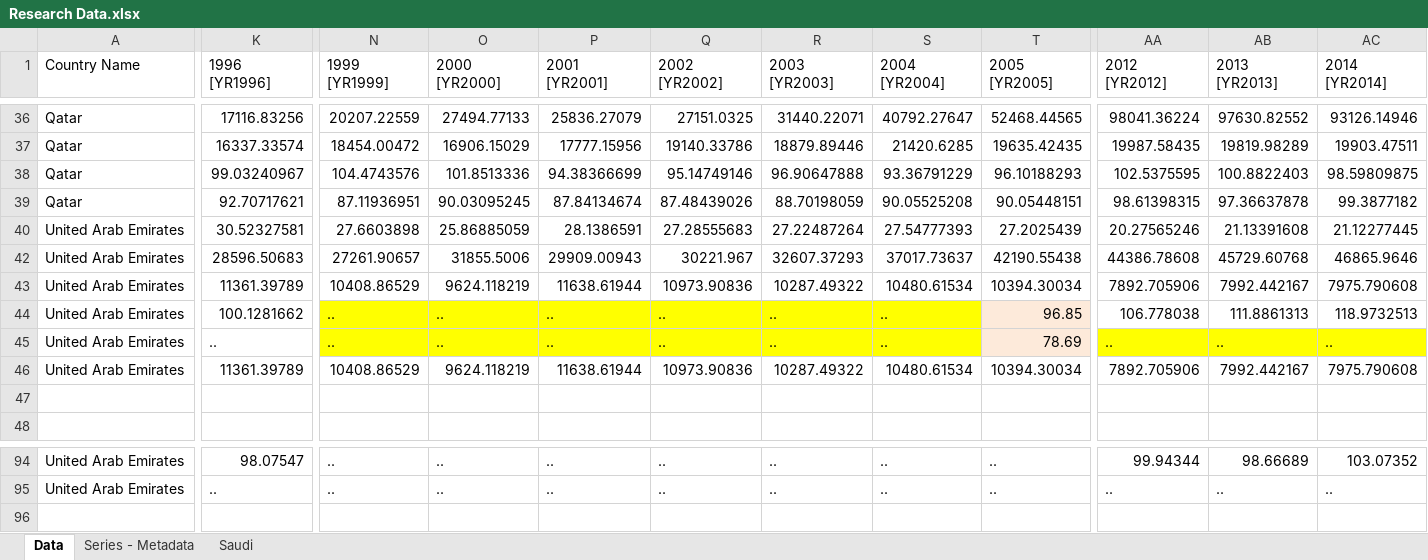
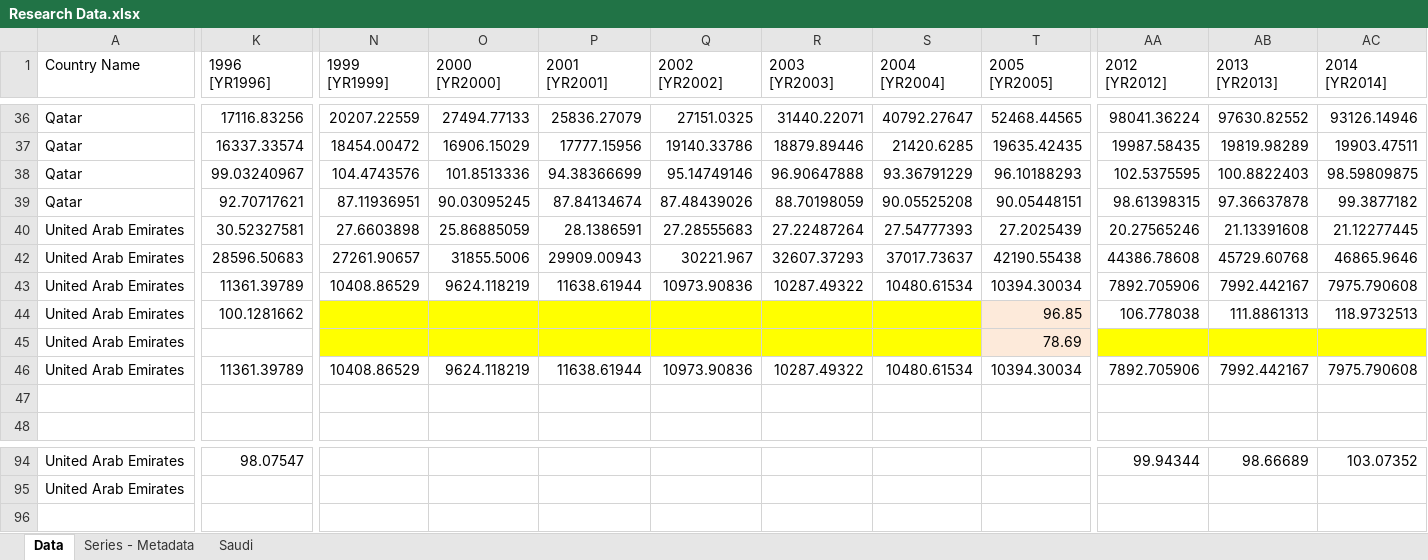
Before and after one commit to xandrade/tesis-yali, an Excel workbook: Research Data.xlsx, sheet Data, drawn as a sheet; only a part is shown, gaps mark what is left out; values as stored, in another font and other column widths than the file's, no borders; the diff covers the shown part only; the diff names each change by its address in the sheet, - before the commit and + after, or states it on an @@ line.

```diff
--- a/Research Data.xlsx (sheet Data)
+++ b/Research Data.xlsx (sheet Data)
-N44:N45 (1999 [YR1999]): ..
+N44:N45 (1999 [YR1999]): (empty)
-O44:O45 (2000 [YR2000]): ..
+O44:O45 (2000 [YR2000]): (empty)
-P44:P45 (2001 [YR2001]): ..
+P44:P45 (2001 [YR2001]): (empty)
-Q44:Q45 (2002 [YR2002]): ..
+Q44:Q45 (2002 [YR2002]): (empty)
-R44:R45 (2003 [YR2003]): ..
+R44:R45 (2003 [YR2003]): (empty)
-S44:S45 (2004 [YR2004]): ..
+S44:S45 (2004 [YR2004]): (empty)
-K45 (1996 [YR1996]): ..
+K45 (1996 [YR1996]): (empty)
-AA45 (2012 [YR2012]): ..
+AA45 (2012 [YR2012]): (empty)
-AB45 (2013 [YR2013]): ..
+AB45 (2013 [YR2013]): (empty)
-AC45 (2014 [YR2014]): ..
+AC45 (2014 [YR2014]): (empty)
-N94:N95 (1999 [YR1999]): ..
+N94:N95 (1999 [YR1999]): (empty)
-O94:O95 (2000 [YR2000]): ..
+O94:O95 (2000 [YR2000]): (empty)
-P94:P95 (2001 [YR2001]): ..
+P94:P95 (2001 [YR2001]): (empty)
-Q94:Q95 (2002 [YR2002]): ..
+Q94:Q95 (2002 [YR2002]): (empty)
-R94:R95 (2003 [YR2003]): ..
+R94:R95 (2003 [YR2003]): (empty)
-S94:S95 (2004 [YR2004]): ..
+S94:S95 (2004 [YR2004]): (empty)
-T94:T95 (2005 [YR2005]): ..
+T94:T95 (2005 [YR2005]): (empty)
-K95 (1996 [YR1996]): ..
+K95 (1996 [YR1996]): (empty)
-AA95 (2012 [YR2012]): ..
+AA95 (2012 [YR2012]): (empty)
-AB95 (2013 [YR2013]): ..
+AB95 (2013 [YR2013]): (empty)
-AC95 (2014 [YR2014]): ..
+AC95 (2014 [YR2014]): (empty)
```
Also changed, not shown: 2 added rows, 2 removed rows and 89 edited cells elsewhere in this sheet.
